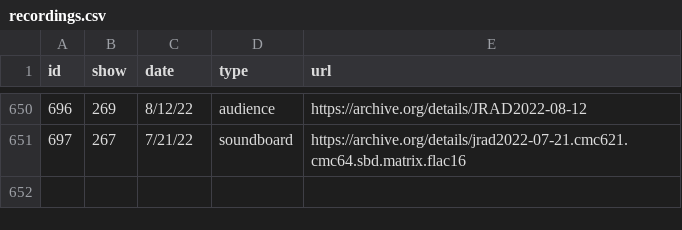
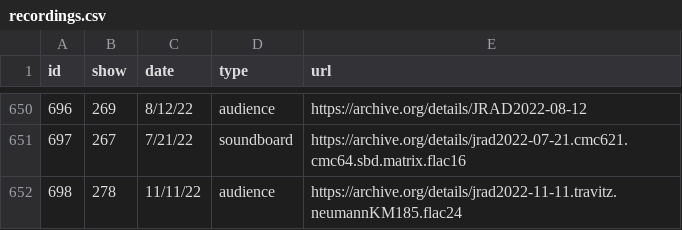
Before and after one commit to alxndr/almost-dead-net, a CSV file: src/data/csv/recordings.csv, drawn as a sheet; only a part is shown, gaps mark what is left out.

Commit message:
data: recording for §278

```diff
--- a/src/data/csv/recordings.csv
+++ b/src/data/csv/recordings.csv
@@ -651 +651,2 @@ id,show,date,type,url
 697,267,7/21/22,soundboard,https://archive.org/details/jrad2022-07-21.cmc621.cmc64.sbd.matrix.flac16
+698,278,11/11/22,audience,https://archive.org/details/jrad2022-11-11.travitz.neumannKM185.flac24
```
